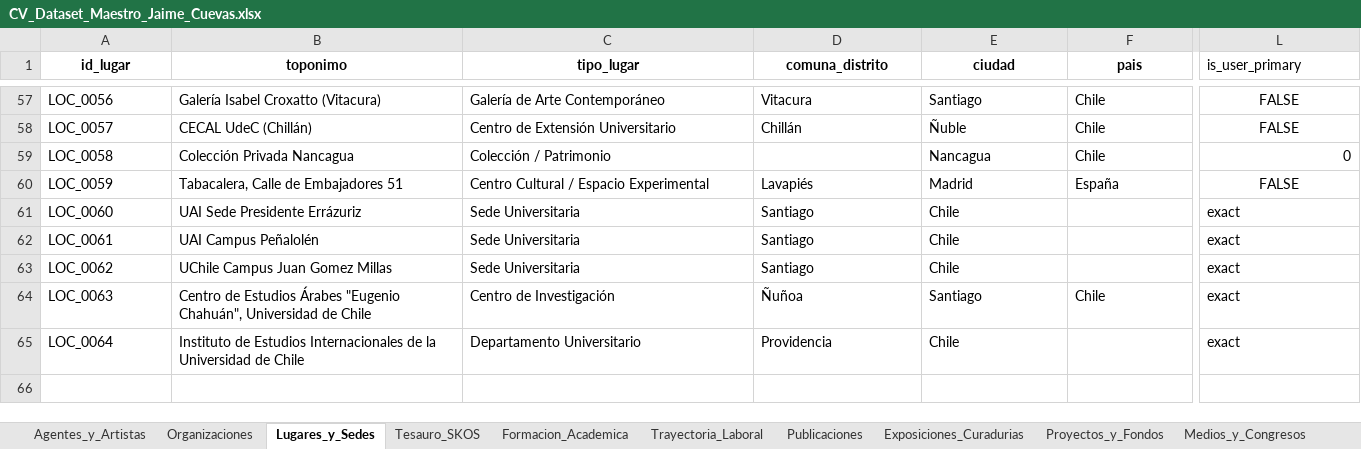
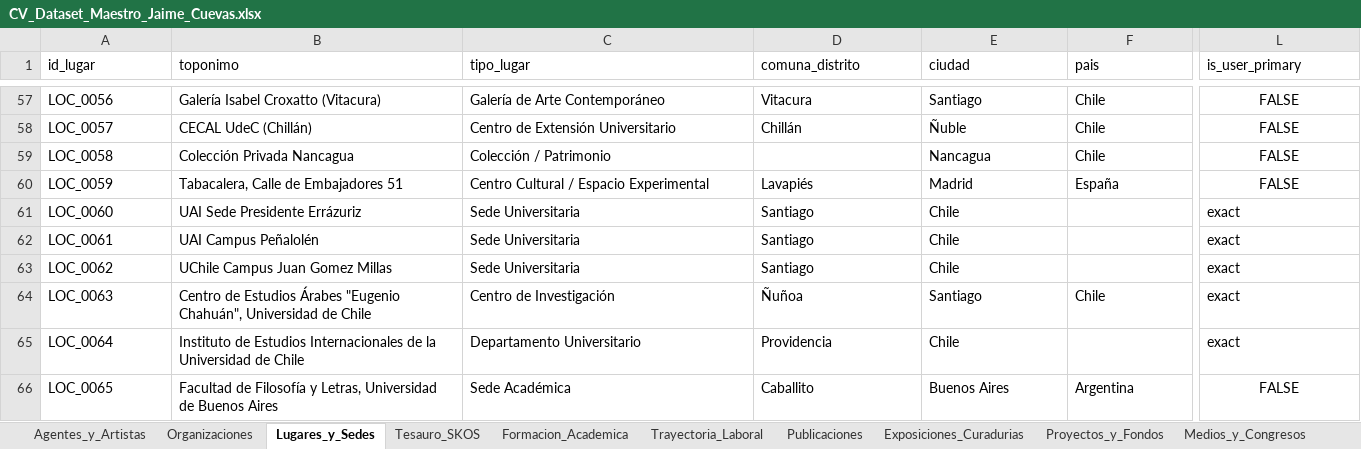
Before and after one commit to jaimeacuevas-cmd/jaime-cuevas-cv, an Excel workbook: data/CV_Dataset_Maestro_Jaime_Cuevas.xlsx, sheet Lugares_y_Sedes, drawn as a sheet; only a part is shown, gaps mark what is left out; values as stored, in another font and other column widths than the file's, no borders; rows hold the shown columns only; the diff covers the shown part only; the diff names each change by its address in the sheet, - before the commit and + after, or states it on an @@ line.

```diff
--- a/data/CV_Dataset_Maestro_Jaime_Cuevas.xlsx (sheet Lugares_y_Sedes)
+++ b/data/CV_Dataset_Maestro_Jaime_Cuevas.xlsx (sheet Lugares_y_Sedes)
@@ A1:F1 bold: on → off, alignment: center → left @@
-L59 (is_user_primary): 0
+L59 (is_user_primary): FALSE
-L59 alignment: right
+L59 alignment: center
+row 66: LOC_0065 | Facultad de Filosofía y Letras, Universidad de Buenos Aires | Sede Académica | Caballito | Buenos Aires | Argentina | FALSE
```
Also changed, not shown: 5 edited cells and cell formats elsewhere in this sheet, sheet Relaciones_Grafo_LOD, 3 other files.
